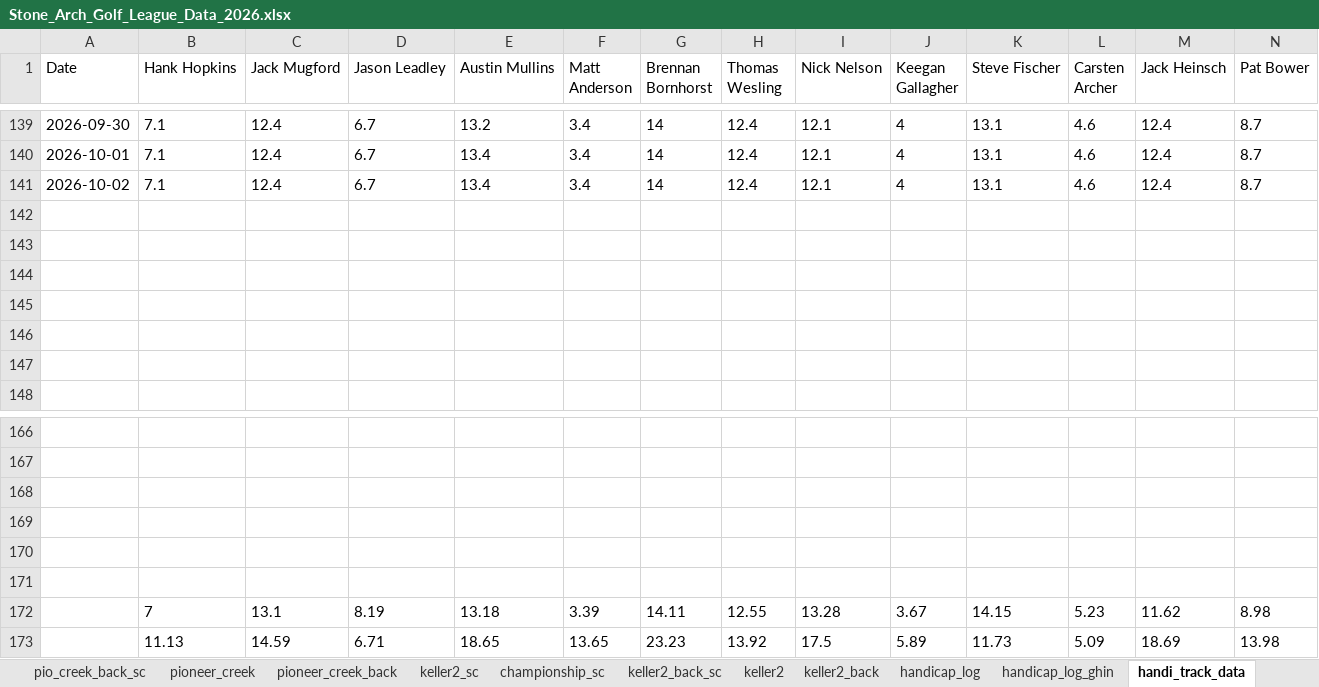
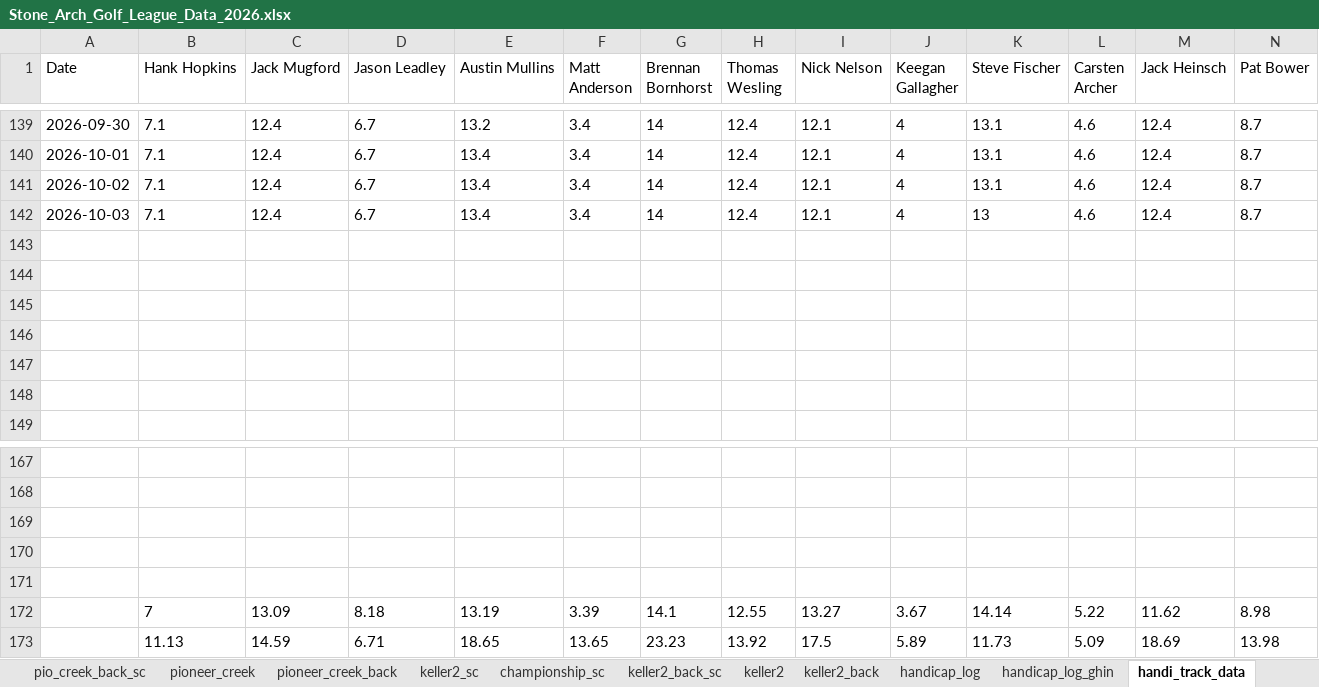
Before and after one commit to hankhopkins/sagl, an Excel workbook: data/Stone_Arch_Golf_League_Data_2026.xlsx, sheet handi_track_data, drawn as a sheet; only a part is shown, gaps mark what is left out; values as stored, in another font and other column widths than the file's, no borders; removed rows and columns are numbered as before the commit, all else as after; rows hold the shown columns only; the diff names each change by its address in the sheet, - before the commit and + after, or states it on an @@ line.

```diff
--- a/data/Stone_Arch_Golf_League_Data_2026.xlsx (sheet handi_track_data)
+++ b/data/Stone_Arch_Golf_League_Data_2026.xlsx (sheet handi_track_data)
+row 142: 2026-10-03 | 7.1 | 12.4 | 6.7 | 13.4 | 3.4 | 14 | 12.4 | 12.1 | 4 | 13 | 4.6 | 12.4 | 8.7
-row 172: (empty)
+row 172:  | 7 | 13.09 | 8.18 | 13.19 | 3.39 | 14.1 | 12.55 | 13.27 | 3.67 | 14.14 | 5.22 | 11.62 | 8.98
-row 172:  | 7 | 13.1 | 8.19 | 13.18 | 3.39 | 14.11 | 12.55 | 13.28 | 3.67 | 14.15 | 5.23 | 11.62 | 8.98
```
Also changed, not shown: sheet league_scoring_record, sheet quarterfinals_sc, sheet handicap_log_ghin, sheet handicap_log, sheet league_handicap, sheet keller2_back_sc, 16 more sheets, 1 other file.
